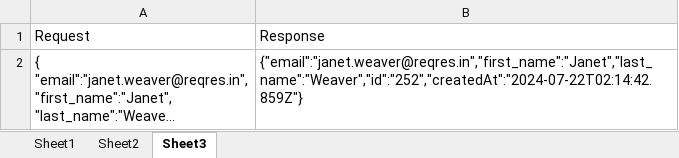
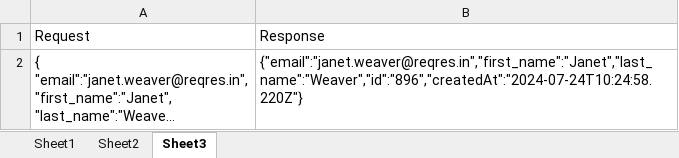
Before and after one commit to chandrika474/automation_task, an Excel workbook: src/main/resources/Deloitte.xlsx, sheet Sheet3, drawn as a sheet; long unchanged cells end in …; values as stored, in another font and other column widths than the file's, no borders; the diff names each change by its address in the sheet, - before the commit and + after, or states it on an @@ line.

```diff
--- a/src/main/resources/Deloitte.xlsx (sheet Sheet3)
+++ b/src/main/resources/Deloitte.xlsx (sheet Sheet3)
-B2: {"email":"janet.weaver@reqres.in","first_name":"Janet","last_name":"Weaver","id":"252","createdAt":"2024-07-22T02:14:42.859Z"}
+B2: {"email":"janet.weaver@reqres.in","first_name":"Janet","last_name":"Weaver","id":"896","createdAt":"2024-07-24T10:24:58.220Z"}
```
Also changed, not shown: 15 other files.
